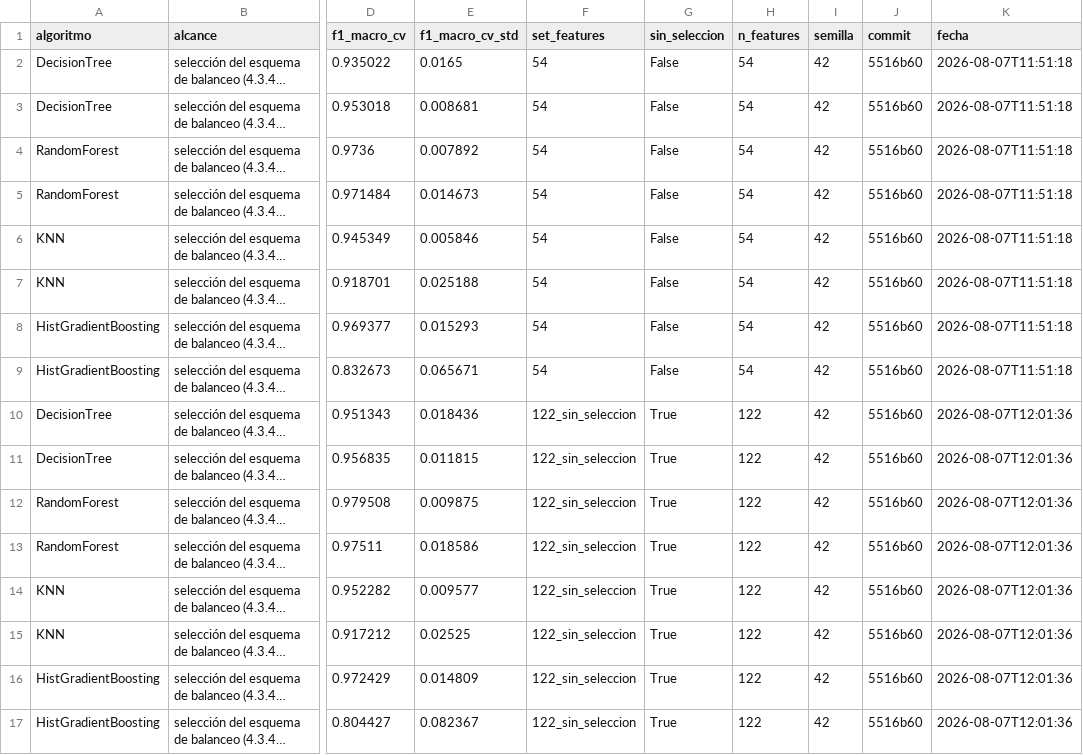
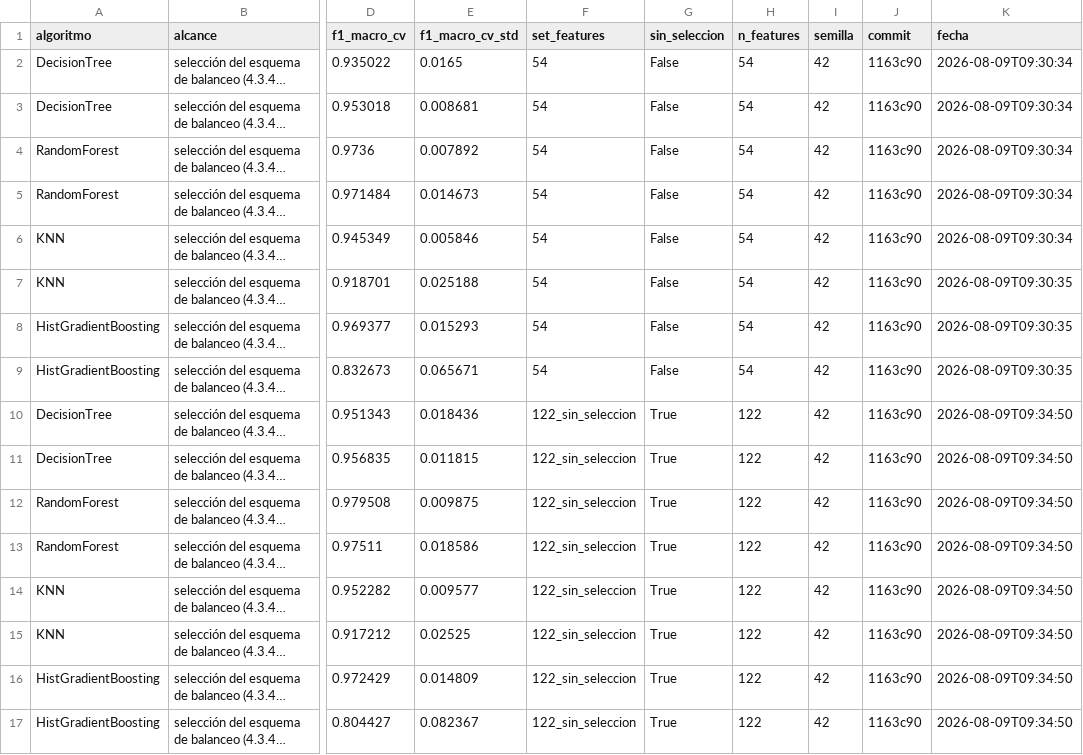
Before and after one commit to frnlopez/FinalCareerProject, a CSV file: Resultados/metricas_balanceo.csv, drawn as a sheet; only a part is shown, gaps mark what is left out; long unchanged cells end in …; the diff names each change by its address in the sheet, - before the commit and + after, or states it on an @@ line.

```diff
--- a/Resultados/metricas_balanceo.csv
+++ b/Resultados/metricas_balanceo.csv
-J2:J17 (commit): 5516b60
+J2:J17 (commit): 1163c90
-K2:K6 (fecha): 2026-08-07T11:51:18
+K2:K6 (fecha): 2026-08-09T09:30:34
-K7:K9 (fecha): 2026-08-07T11:51:18
+K7:K9 (fecha): 2026-08-09T09:30:35
-K10:K17 (fecha): 2026-08-07T12:01:36
+K10:K17 (fecha): 2026-08-09T09:34:50
```
Also changed, not shown: Resultados/metricas_anomalias.csv, Resultados/metricas_baseline.csv, 8 other files.
